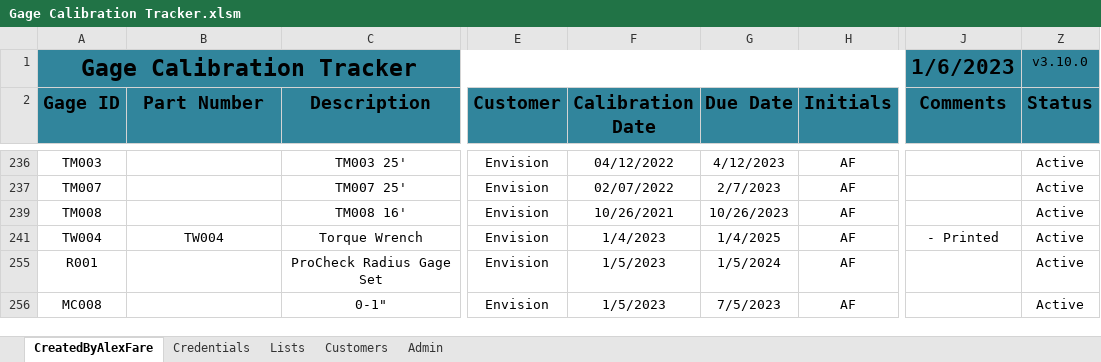
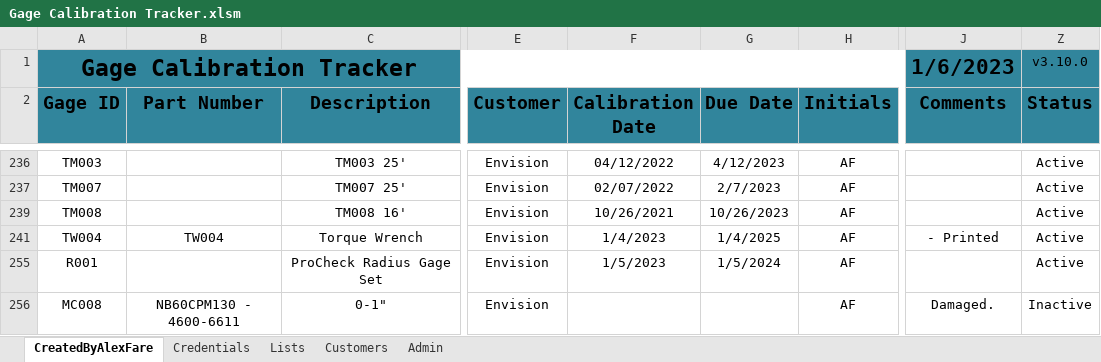
Before and after one commit to alexfare/GageCalibrationTracker, an Excel workbook: Gage Calibration Tracker.xlsm, sheet CreatedByAlexFare, drawn as a sheet; only a part is shown, gaps mark what is left out; values as stored, in another font and other column widths than the file's, no borders; charts and pictures and conditional formats and table styles not drawn; the diff names each change by its address in the sheet, - before the commit and + after, or states it on an @@ line.

```diff
--- a/Gage Calibration Tracker.xlsm (sheet CreatedByAlexFare)
+++ b/Gage Calibration Tracker.xlsm (sheet CreatedByAlexFare)
-B256 (Part Number): (empty)
+B256 (Part Number): NB60CPM130 - 4600-6611
-F256 (Calibration Date): 1/5/2023
+F256 (Calibration Date): (empty)
-G256 (Due Date): 7/5/2023
+G256 (Due Date): (empty)
-J256 (Comments): (empty)
+J256 (Comments): Damaged.
-Z256 (Status): Active
+Z256 (Status): Inactive
```
Also changed, not shown: sheet Admin, hidden cells, 3 other files.
